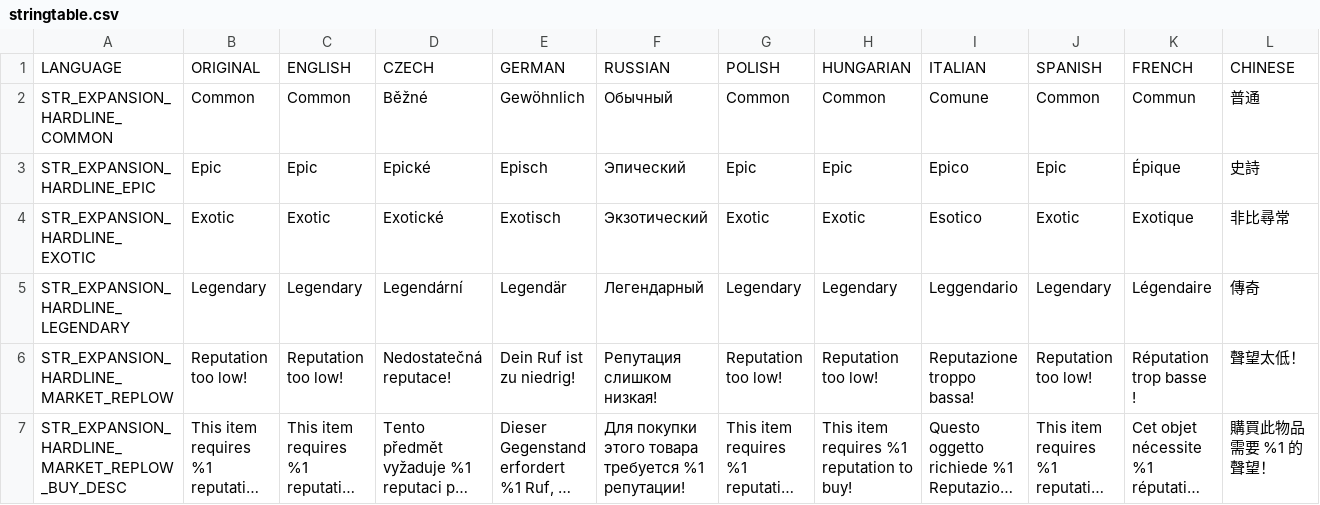
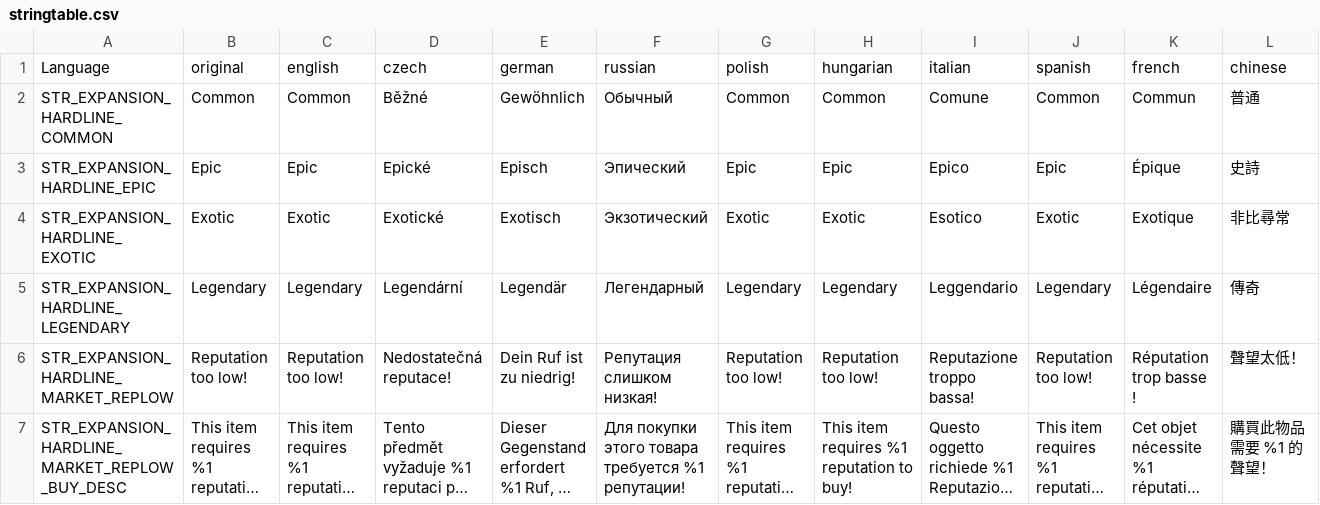
Before and after one commit to salutesh/DayZ-Expansion-Scripts, a CSV file: DayZExpansion/languagecore/Hardline/stringtable.csv, drawn as a sheet; only a part is shown; long unchanged cells end in …; removed rows and columns are numbered as before the commit, all else as after; rows hold the shown columns only; the diff names each change by its address in the sheet, - before the commit and + after, or states it on an @@ line.

```diff
--- a/DayZExpansion/languagecore/Hardline/stringtable.csv
+++ b/DayZExpansion/languagecore/Hardline/stringtable.csv
-row 1: LANGUAGE | ORIGINAL | ENGLISH | CZECH | GERMAN | RUSSIAN | POLISH | HUNGARIAN | ITALIAN | SPANISH | FRENCH | CHINESE
+row 1: Language | original | english | czech | german | russian | polish | hungarian | italian | spanish | french | chinese
```
Also changed, not shown: DayZExpansion/languagecore/Groups/stringtable.csv, DayZExpansion/languagecore/Licensed/stringtable.csv, 38 other files.
